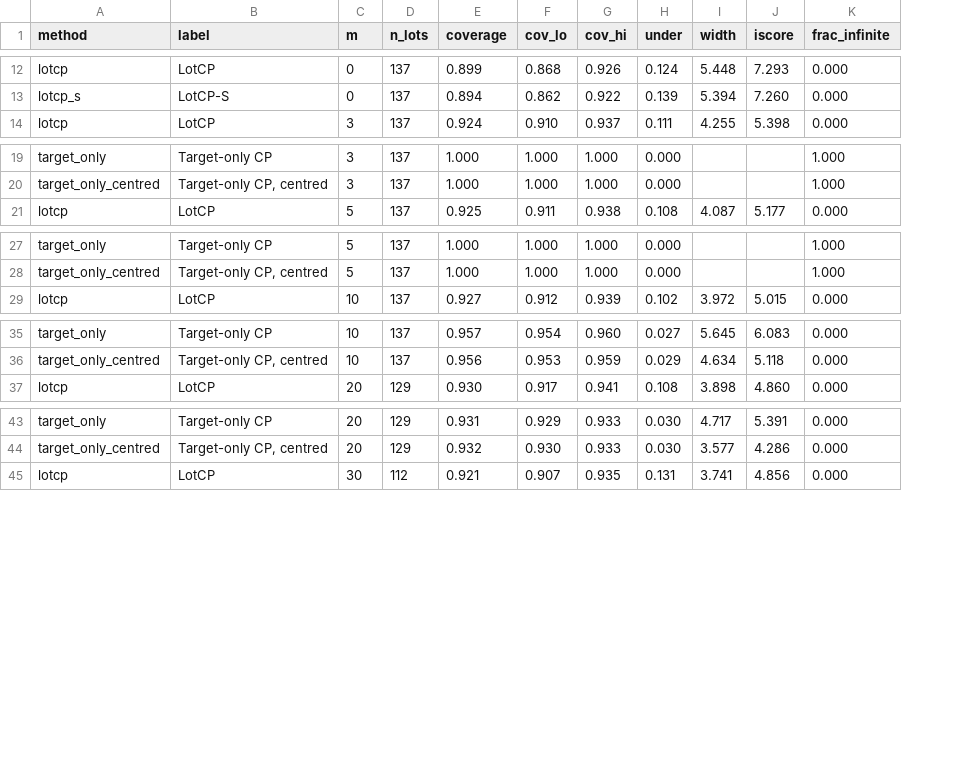
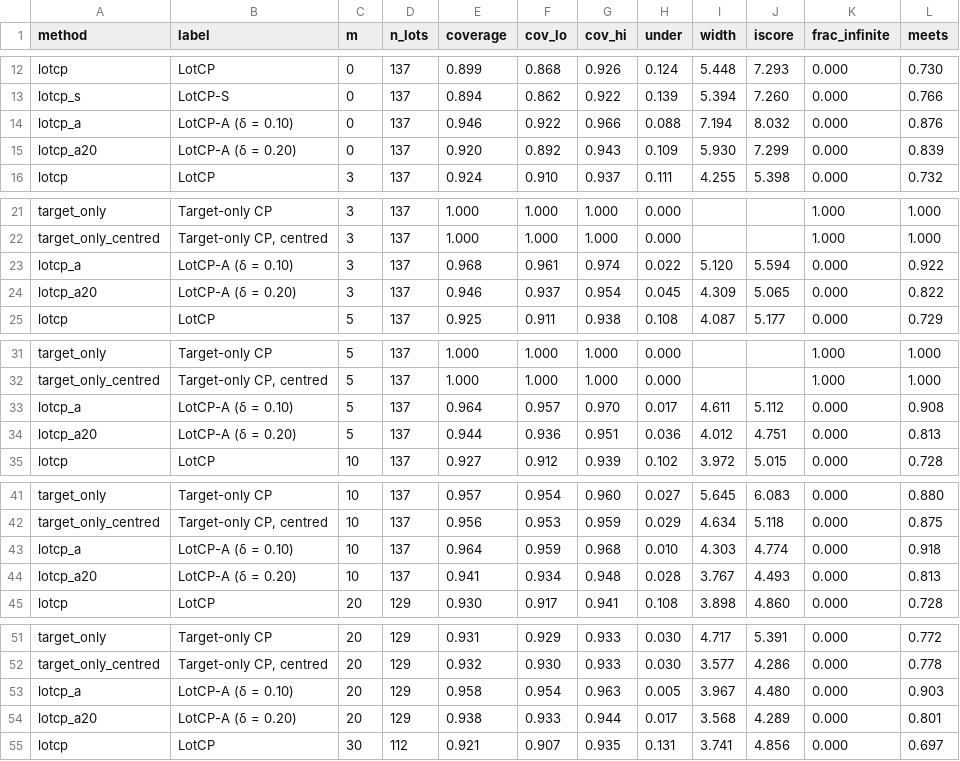
Before and after one commit to Bhargavteja-9779/rp_c_15, a CSV file: tables/table3_main_intervals.csv, drawn as a sheet; only a part is shown, gaps mark what is left out; the diff covers the shown part only; the diff names each change by its address in the sheet, - before the commit and + after, or states it on an @@ line.

```diff
--- a/tables/table3_main_intervals.csv
+++ b/tables/table3_main_intervals.csv
+column L (meets), rows 12-13: 0.730 | 0.766; row 16: 0.732; rows 21-22: 1.000 | 1.000; row 25: 0.729; rows 31-32: 1.000 | 1.000; row 35: 0.728; rows 41-42: 0.880 | 0.875; row 45: 0.728; rows 51-52: 0.772 | 0.778; row 55: 0.697
+row 14: lotcp_a | LotCP-A (δ = 0.10) | 0 | 137 | 0.946 | 0.922 | 0.966 | 0.088 | 7.194 | 8.032 | 0.000 | 0.876
+row 15: lotcp_a20 | LotCP-A (δ = 0.20) | 0 | 137 | 0.920 | 0.892 | 0.943 | 0.109 | 5.930 | 7.299 | 0.000 | 0.839
+row 23: lotcp_a | LotCP-A (δ = 0.10) | 3 | 137 | 0.968 | 0.961 | 0.974 | 0.022 | 5.120 | 5.594 | 0.000 | 0.922
+row 24: lotcp_a20 | LotCP-A (δ = 0.20) | 3 | 137 | 0.946 | 0.937 | 0.954 | 0.045 | 4.309 | 5.065 | 0.000 | 0.822
+row 33: lotcp_a | LotCP-A (δ = 0.10) | 5 | 137 | 0.964 | 0.957 | 0.970 | 0.017 | 4.611 | 5.112 | 0.000 | 0.908
+row 34: lotcp_a20 | LotCP-A (δ = 0.20) | 5 | 137 | 0.944 | 0.936 | 0.951 | 0.036 | 4.012 | 4.751 | 0.000 | 0.813
+row 43: lotcp_a | LotCP-A (δ = 0.10) | 10 | 137 | 0.964 | 0.959 | 0.968 | 0.010 | 4.303 | 4.774 | 0.000 | 0.918
+row 44: lotcp_a20 | LotCP-A (δ = 0.20) | 10 | 137 | 0.941 | 0.934 | 0.948 | 0.028 | 3.767 | 4.493 | 0.000 | 0.813
+row 53: lotcp_a | LotCP-A (δ = 0.10) | 20 | 129 | 0.958 | 0.954 | 0.963 | 0.005 | 3.967 | 4.480 | 0.000 | 0.903
+row 54: lotcp_a20 | LotCP-A (δ = 0.20) | 20 | 129 | 0.938 | 0.933 | 0.944 | 0.017 | 3.568 | 4.289 | 0.000 | 0.801
```
Also changed, not shown: 2 added rows elsewhere in this file, tables/table13_soil.csv, tables/table5_ablation.csv, 43 other files.
